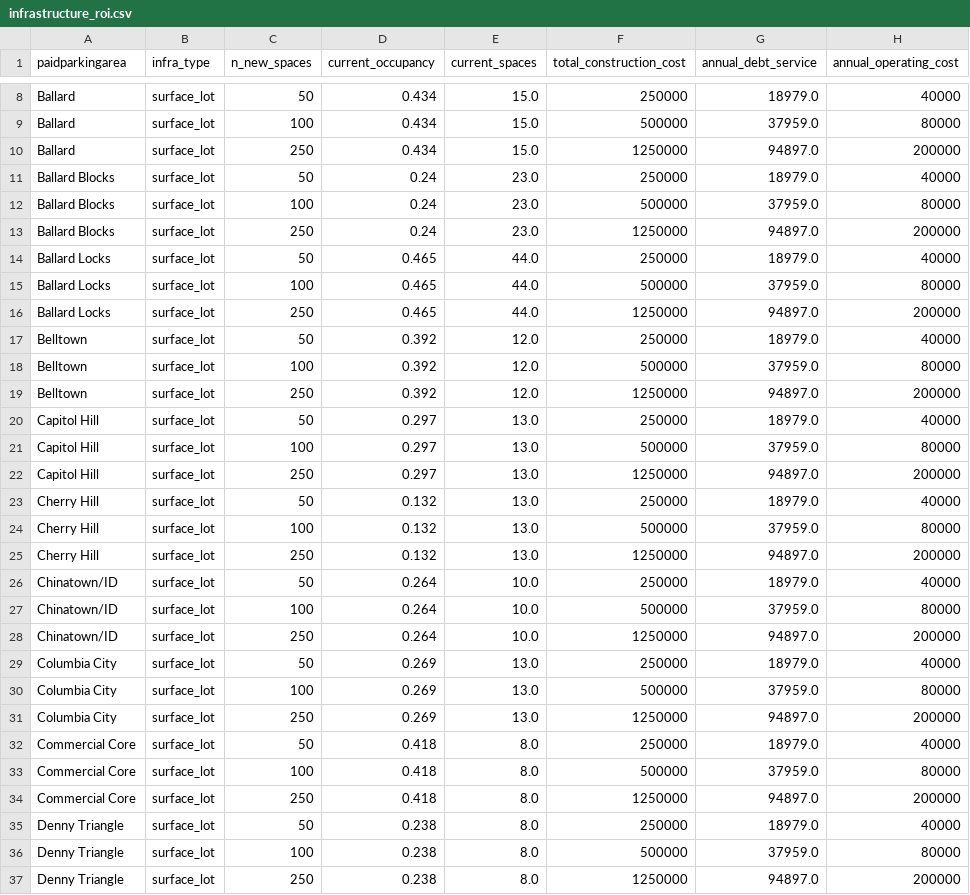
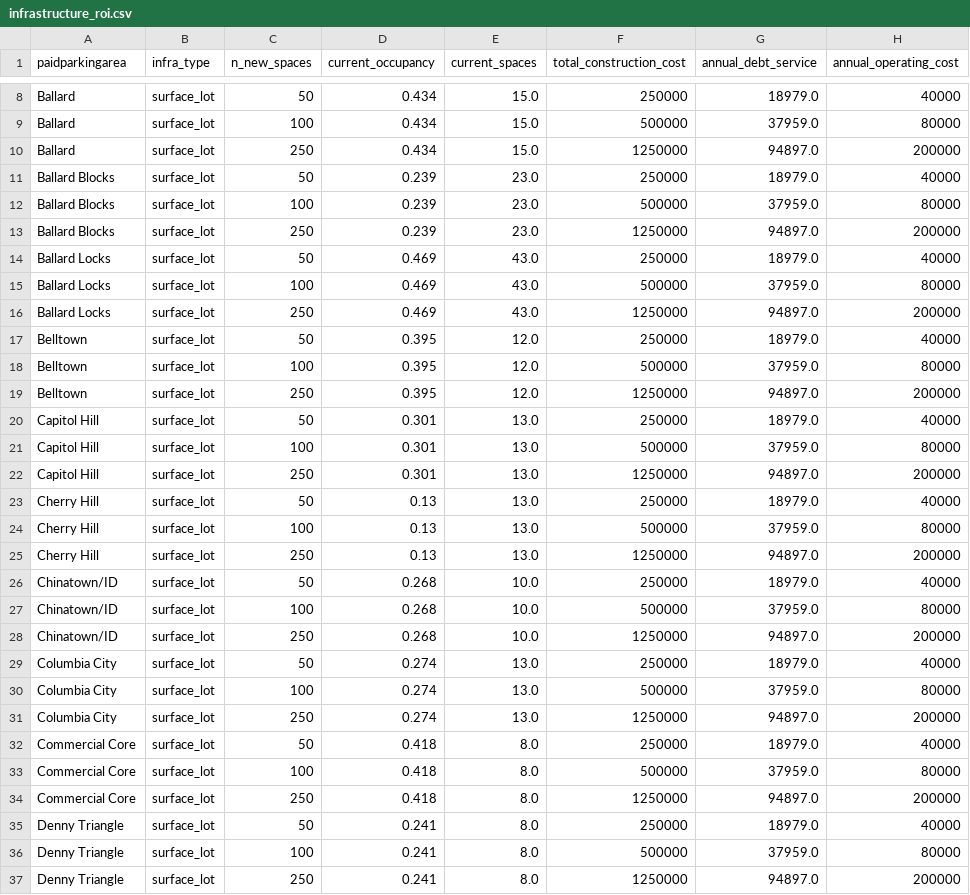
Before and after one commit to kmohammedsu/seattle-parking-weather-analysis, a CSV file: data/infrastructure_roi.csv, drawn as a sheet; only a part is shown, gaps mark what is left out; the diff covers the shown part only; the diff names each change by its address in the sheet, - before the commit and + after, or states it on an @@ line.

```diff
--- a/data/infrastructure_roi.csv
+++ b/data/infrastructure_roi.csv
-D11:D13 (current_occupancy): 0.24
+D11:D13 (current_occupancy): 0.239
-D14:D16 (current_occupancy): 0.465
+D14:D16 (current_occupancy): 0.469
-E14:E16 (current_spaces): 44.0
+E14:E16 (current_spaces): 43.0
-D17:D19 (current_occupancy): 0.392
+D17:D19 (current_occupancy): 0.395
-D20:D22 (current_occupancy): 0.297
+D20:D22 (current_occupancy): 0.301
-D23:D25 (current_occupancy): 0.132
+D23:D25 (current_occupancy): 0.13
-D26:D28 (current_occupancy): 0.264
+D26:D28 (current_occupancy): 0.268
-D29:D31 (current_occupancy): 0.269
+D29:D31 (current_occupancy): 0.274
-D35:D37 (current_occupancy): 0.238
+D35:D37 (current_occupancy): 0.241
```
Also changed, not shown: 153 edited cells elsewhere in this file, data/area_daily.csv, data/area_hour_profile.csv, 8 other files.
